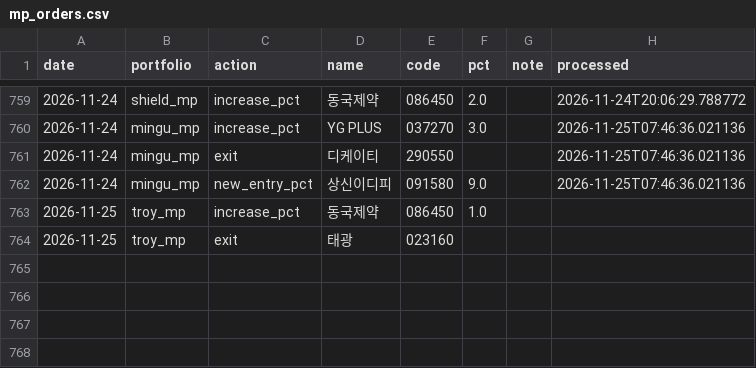
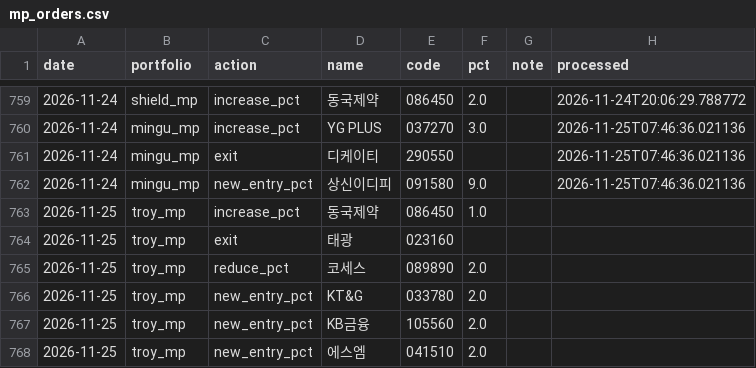
Before and after one commit to joonhakkim/liquidity-dashboard, a CSV file: data/manual/mp_orders.csv, drawn as a sheet; only a part is shown, gaps mark what is left out; the diff names each change by its address in the sheet, - before the commit and + after, or states it on an @@ line.

```diff
--- a/data/manual/mp_orders.csv
+++ b/data/manual/mp_orders.csv
+row 765: 2026-11-25 | troy_mp | reduce_pct | 코세스 | 089890 | 2.0
+row 766: 2026-11-25 | troy_mp | new_entry_pct | KT&G | 033780 | 2.0
+row 767: 2026-11-25 | troy_mp | new_entry_pct | KB금융 | 105560 | 2.0
+row 768: 2026-11-25 | troy_mp | new_entry_pct | 에스엠 | 041510 | 2.0
```
